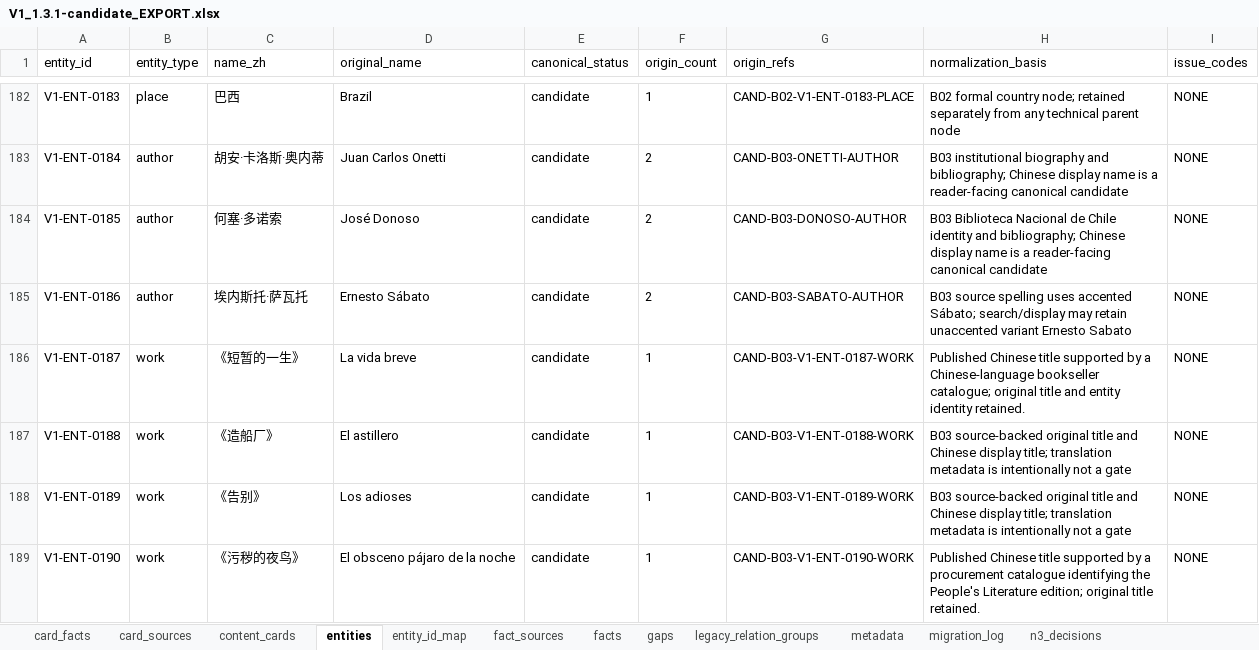
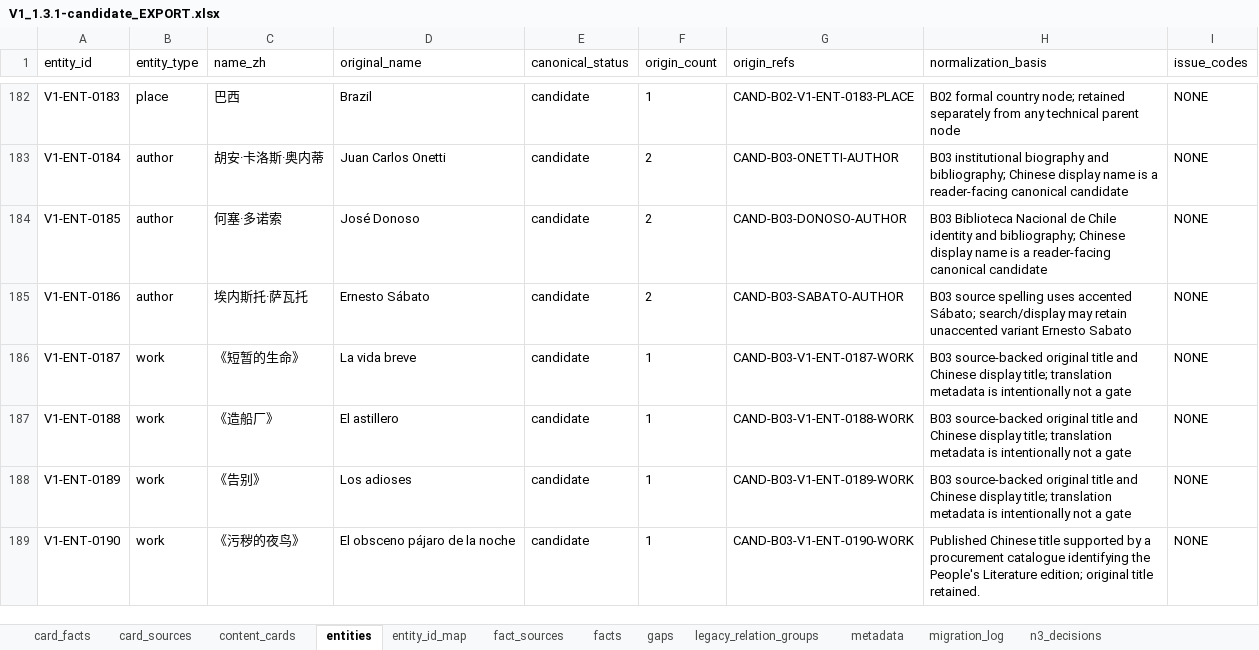
Before and after one commit to Yillan-lamb/latin-american-literature-map, an Excel workbook: data/exports/v1.3.1-candidate/V1_1.3.1-candidate_EXPORT.xlsx, sheet entities, drawn as a sheet; only a part is shown, gaps mark what is left out; values as stored, in another font and other column widths than the file's, no borders; the diff names each change by its address in the sheet, - before the commit and + after, or states it on an @@ line.

Commit message:
fix(wcd-03): repair multi-edition name provenance
Reclassify La vida breve as a multi-edition alias case, restore the current mainland title, re-audit all replacements, replace discovery-only evidence, and rebuild the clean unmerged migration chain and generated products.

```diff
--- a/data/exports/v1.3.1-candidate/V1_1.3.1-candidate_EXPORT.xlsx (sheet entities)
+++ b/data/exports/v1.3.1-candidate/V1_1.3.1-candidate_EXPORT.xlsx (sheet entities)
-C186 (name_zh): 《短暂的一生》
+C186 (name_zh): 《短暂的生命》
-H186 (normalization_basis): Published Chinese title supported by a Chinese-language bookseller catalogue; original title and entity identity retained.
+H186 (normalization_basis): B03 source-backed original title and Chinese display title; translation metadata is intentionally not a gate
```
Also changed, not shown: sheet sources, sheet migration_log, sheet card_sources, sheet content_cards, sheet relation_hold_evidence, sheet relation_holds, 1 more sheet, 30 other files.
